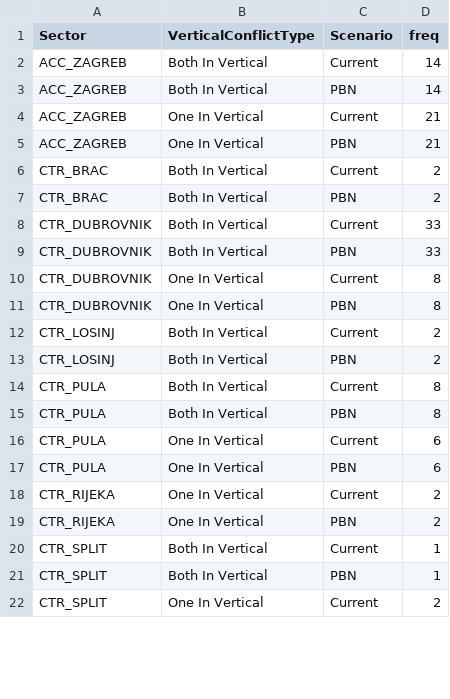
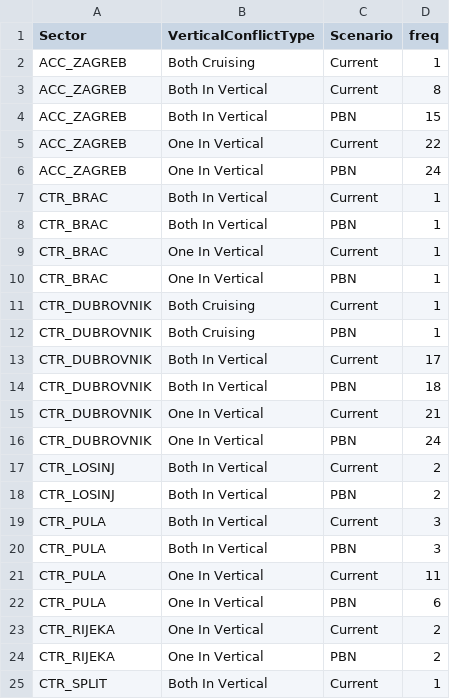
Before and after one commit to derry-dev/Croatia_FTS, a CSV file: data/VerticalConflictType.csv, drawn as a sheet; only a part is shown; the shorter side is filled out with more unchanged rows; the diff covers the shown part only.

```diff
--- a/data/VerticalConflictType.csv
+++ b/data/VerticalConflictType.csv
@@ -1,17 +1,22 @@
 "Sector","VerticalConflictType","Scenario","freq"
-"ACC_ZAGREB","Both In Vertical","Current",14
-"ACC_ZAGREB","Both In Vertical","PBN",14
-"ACC_ZAGREB","One In Vertical","Current",21
-"ACC_ZAGREB","One In Vertical","PBN",21
-"CTR_BRAC","Both In Vertical","Current",2
-"CTR_BRAC","Both In Vertical","PBN",2
-"CTR_DUBROVNIK","Both In Vertical","Current",33
-"CTR_DUBROVNIK","Both In Vertical","PBN",33
-"CTR_DUBROVNIK","One In Vertical","Current",8
-"CTR_DUBROVNIK","One In Vertical","PBN",8
+"ACC_ZAGREB","Both Cruising","Current",1
+"ACC_ZAGREB","Both In Vertical","Current",8
+"ACC_ZAGREB","Both In Vertical","PBN",15
+"ACC_ZAGREB","One In Vertical","Current",22
+"ACC_ZAGREB","One In Vertical","PBN",24
+"CTR_BRAC","Both In Vertical","Current",1
+"CTR_BRAC","Both In Vertical","PBN",1
+"CTR_BRAC","One In Vertical","Current",1
+"CTR_BRAC","One In Vertical","PBN",1
+"CTR_DUBROVNIK","Both Cruising","Current",1
+"CTR_DUBROVNIK","Both Cruising","PBN",1
+"CTR_DUBROVNIK","Both In Vertical","Current",17
+"CTR_DUBROVNIK","Both In Vertical","PBN",18
+"CTR_DUBROVNIK","One In Vertical","Current",21
+"CTR_DUBROVNIK","One In Vertical","PBN",24
 "CTR_LOSINJ","Both In Vertical","Current",2
 "CTR_LOSINJ","Both In Vertical","PBN",2
-"CTR_PULA","Both In Vertical","Current",8
-"CTR_PULA","Both In Vertical","PBN",8
-"CTR_PULA","One In Vertical","Current",6
+"CTR_PULA","Both In Vertical","Current",3
+"CTR_PULA","Both In Vertical","PBN",3
+"CTR_PULA","One In Vertical","Current",11
 "CTR_PULA","One In Vertical","PBN",6
```
Also changed, not shown: 4 added rows, 1 removed row and 38 edited cells elsewhere in this file, data/ConflictType.csv, data/Conflicts.csv, 32 other files.
